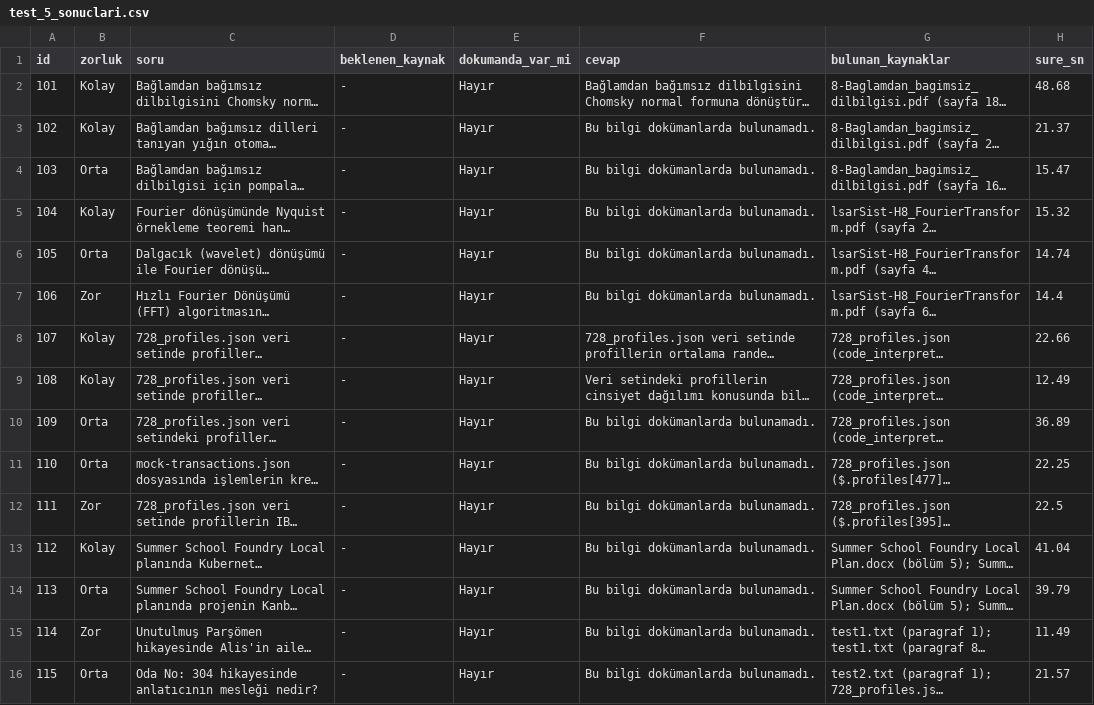
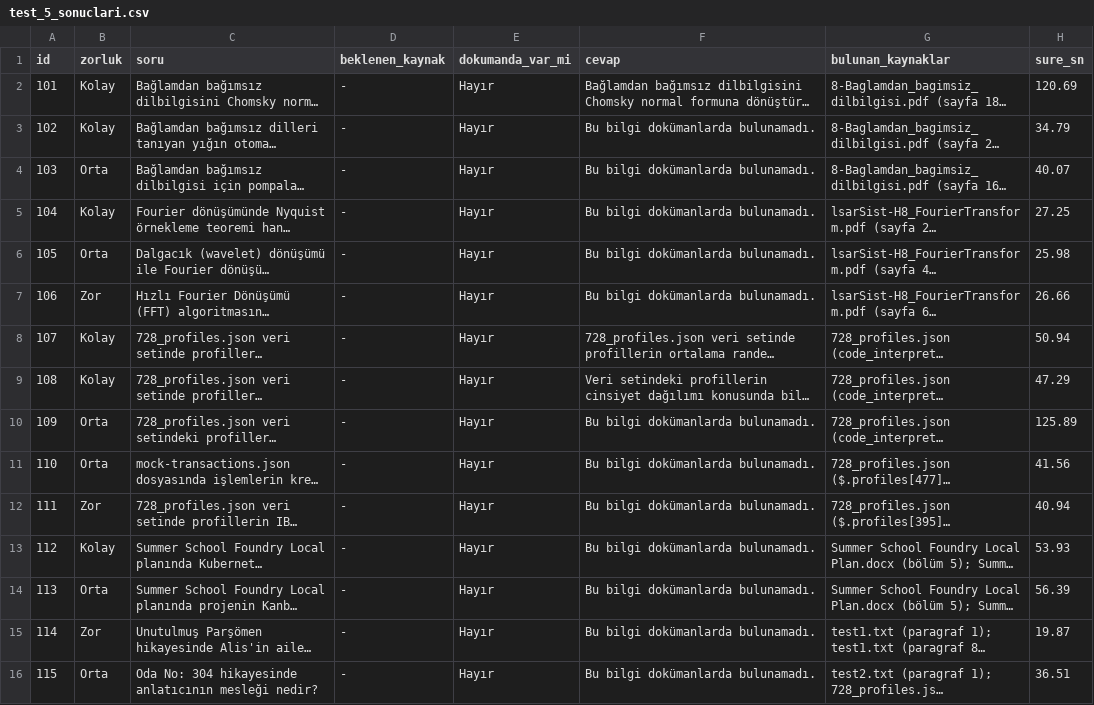
Before and after one commit to MerveSevim44/rag_intern_project, a CSV file: evaluation/datasets/test_5_sonuclari.csv, drawn as a sheet; long unchanged cells end in …; the diff names each change by its address in the sheet, - before the commit and + after, or states it on an @@ line.

```diff
--- a/evaluation/datasets/test_5_sonuclari.csv
+++ b/evaluation/datasets/test_5_sonuclari.csv
-H2 (sure_sn): 48.68
+H2 (sure_sn): 120.69
-H3 (sure_sn): 21.37
+H3 (sure_sn): 34.79
-H4 (sure_sn): 15.47
+H4 (sure_sn): 40.07
-H5 (sure_sn): 15.32
+H5 (sure_sn): 27.25
-H6 (sure_sn): 14.74
+H6 (sure_sn): 25.98
-H7 (sure_sn): 14.4
+H7 (sure_sn): 26.66
-H8 (sure_sn): 22.66
+H8 (sure_sn): 50.94
-H9 (sure_sn): 12.49
+H9 (sure_sn): 47.29
-H10 (sure_sn): 36.89
+H10 (sure_sn): 125.89
-H11 (sure_sn): 22.25
+H11 (sure_sn): 41.56
-H12 (sure_sn): 22.5
+H12 (sure_sn): 40.94
-H13 (sure_sn): 41.04
+H13 (sure_sn): 53.93
-H14 (sure_sn): 39.79
+H14 (sure_sn): 56.39
-H15 (sure_sn): 11.49
+H15 (sure_sn): 19.87
-H16 (sure_sn): 21.57
+H16 (sure_sn): 36.51
```
